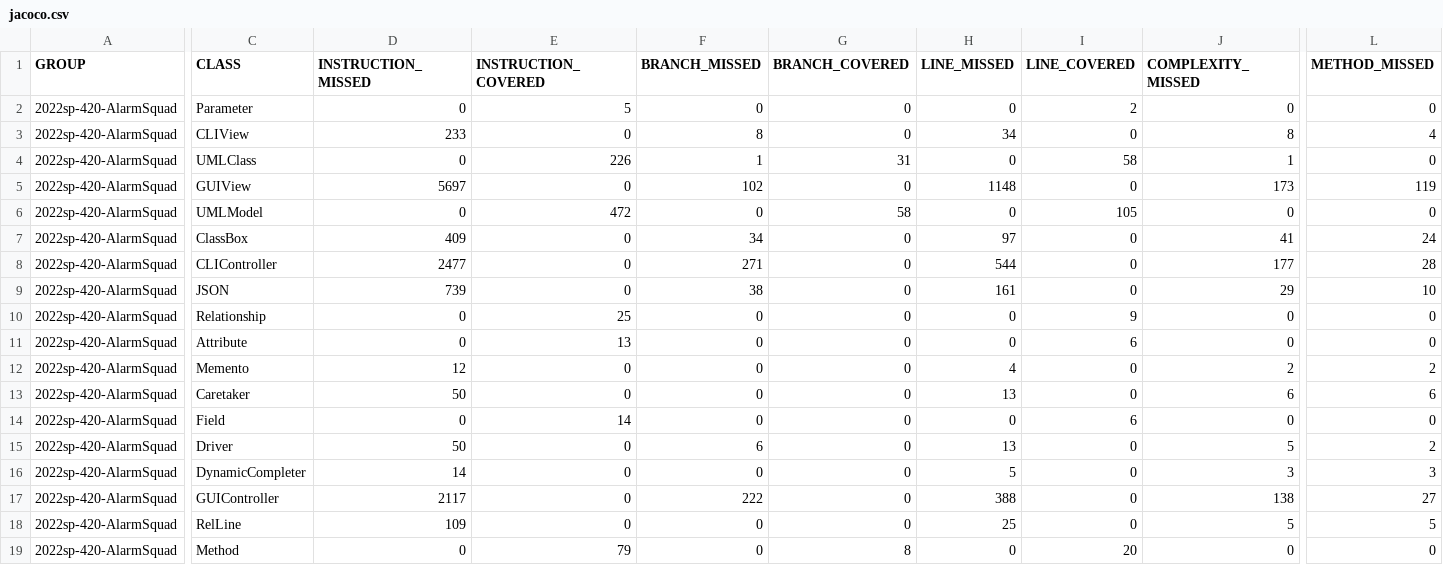
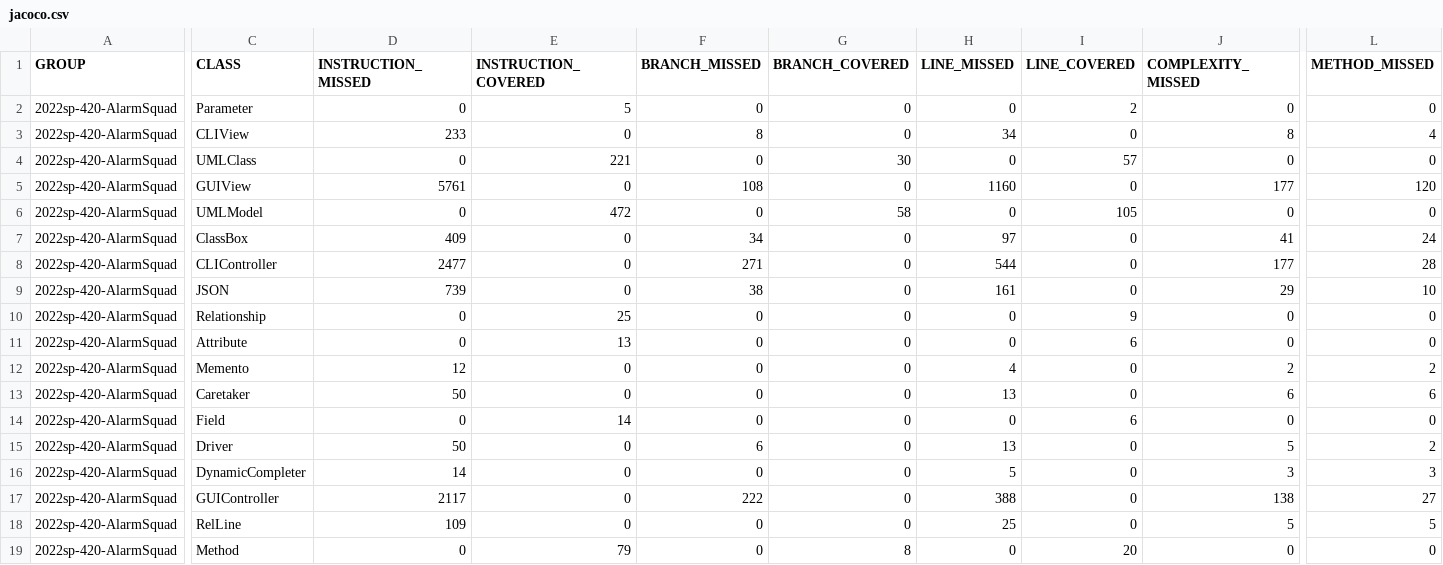
Before and after one commit to mucsci-students/2022sp-420-AlarmSquad, a CSV file: maven/initial/target/site/jacoco/jacoco.csv, drawn as a sheet; only a part is shown, gaps mark what is left out; the diff names each change by its address in the sheet, - before the commit and + after, or states it on an @@ line.

```diff
--- a/maven/initial/target/site/jacoco/jacoco.csv
+++ b/maven/initial/target/site/jacoco/jacoco.csv
-E4 (INSTRUCTION_COVERED): 226
+E4 (INSTRUCTION_COVERED): 221
-F4 (BRANCH_MISSED): 1
+F4 (BRANCH_MISSED): 0
-G4 (BRANCH_COVERED): 31
+G4 (BRANCH_COVERED): 30
-I4 (LINE_COVERED): 58
+I4 (LINE_COVERED): 57
-J4 (COMPLEXITY_MISSED): 1
+J4 (COMPLEXITY_MISSED): 0
-D5 (INSTRUCTION_MISSED): 5697
+D5 (INSTRUCTION_MISSED): 5761
-F5 (BRANCH_MISSED): 102
+F5 (BRANCH_MISSED): 108
-H5 (LINE_MISSED): 1148
+H5 (LINE_MISSED): 1160
-J5 (COMPLEXITY_MISSED): 173
+J5 (COMPLEXITY_MISSED): 177
-L5 (METHOD_MISSED): 119
+L5 (METHOD_MISSED): 120
```
Also changed, not shown: 26 other files.
